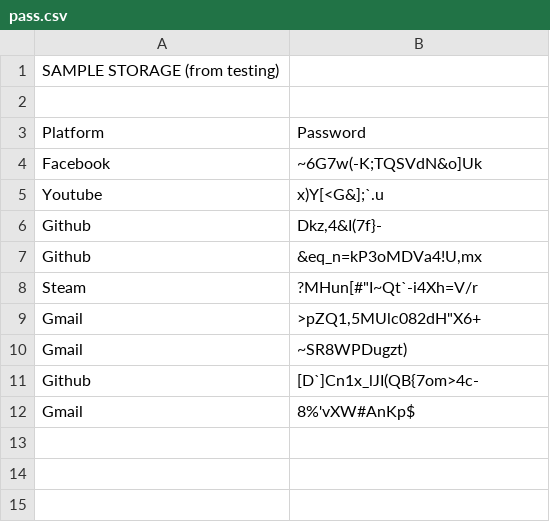
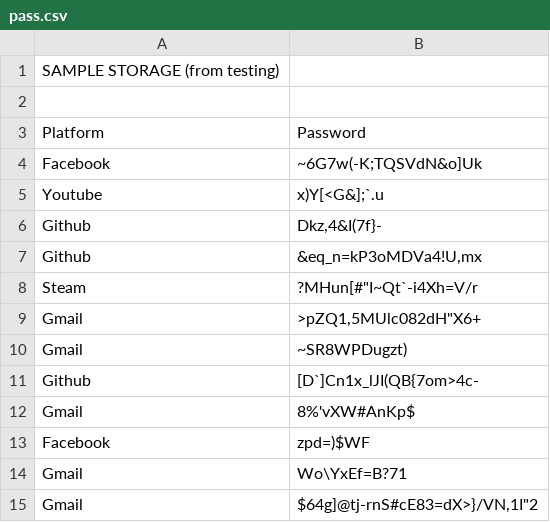
Before and after one commit to NOTMETASETH/Password-Generator-App, a CSV file: pass.csv, drawn as a sheet; the diff names each change by its address in the sheet, - before the commit and + after, or states it on an @@ line.

```diff
--- a/pass.csv
+++ b/pass.csv
+row 13: Facebook | zpd=)$WF
+row 14: Gmail | Wo\YxEf=B?71
+row 15: Gmail | $64g]@tj-rnS#cE83=dX>}/VN,1I"2
```
Also changed, not shown: 1 other file.
